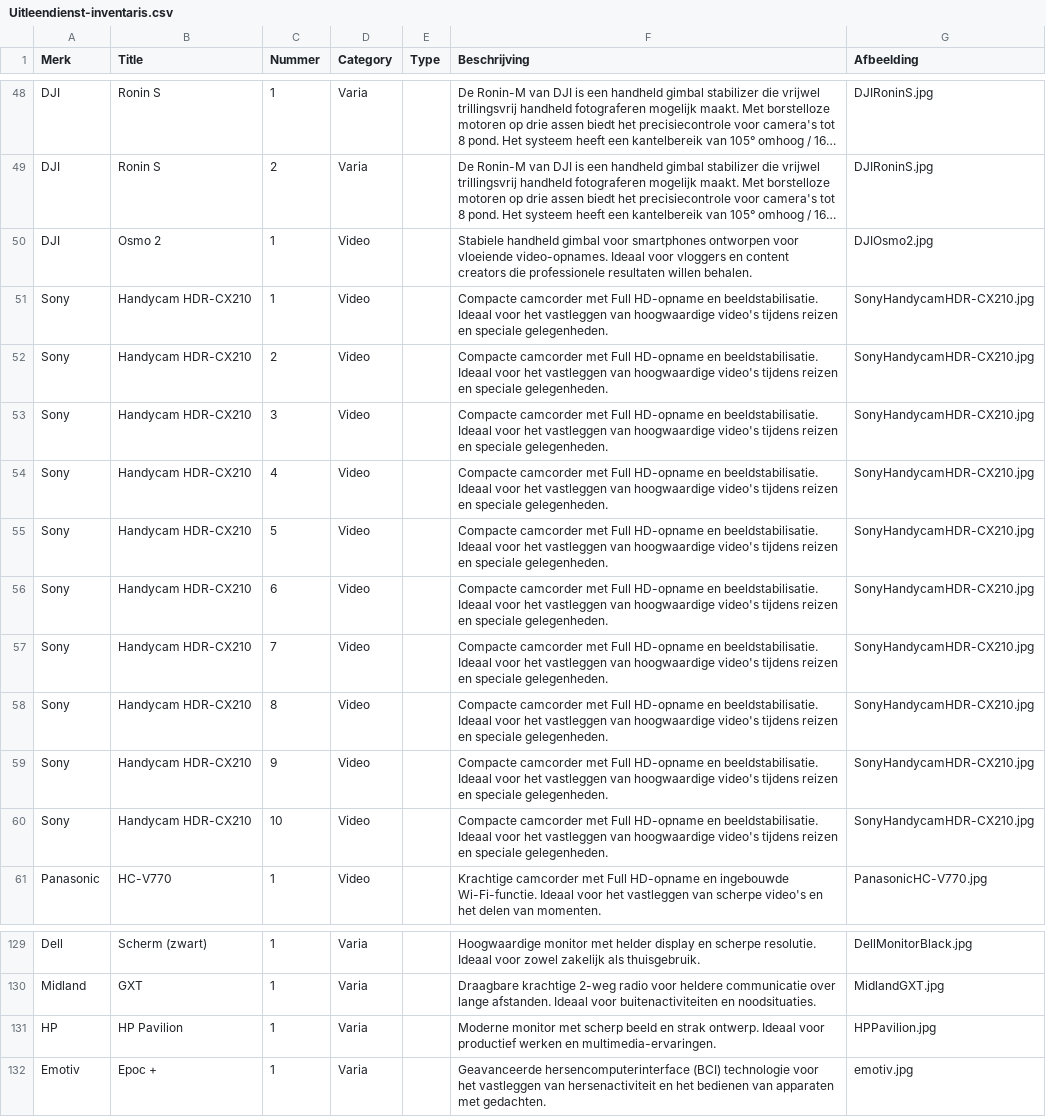
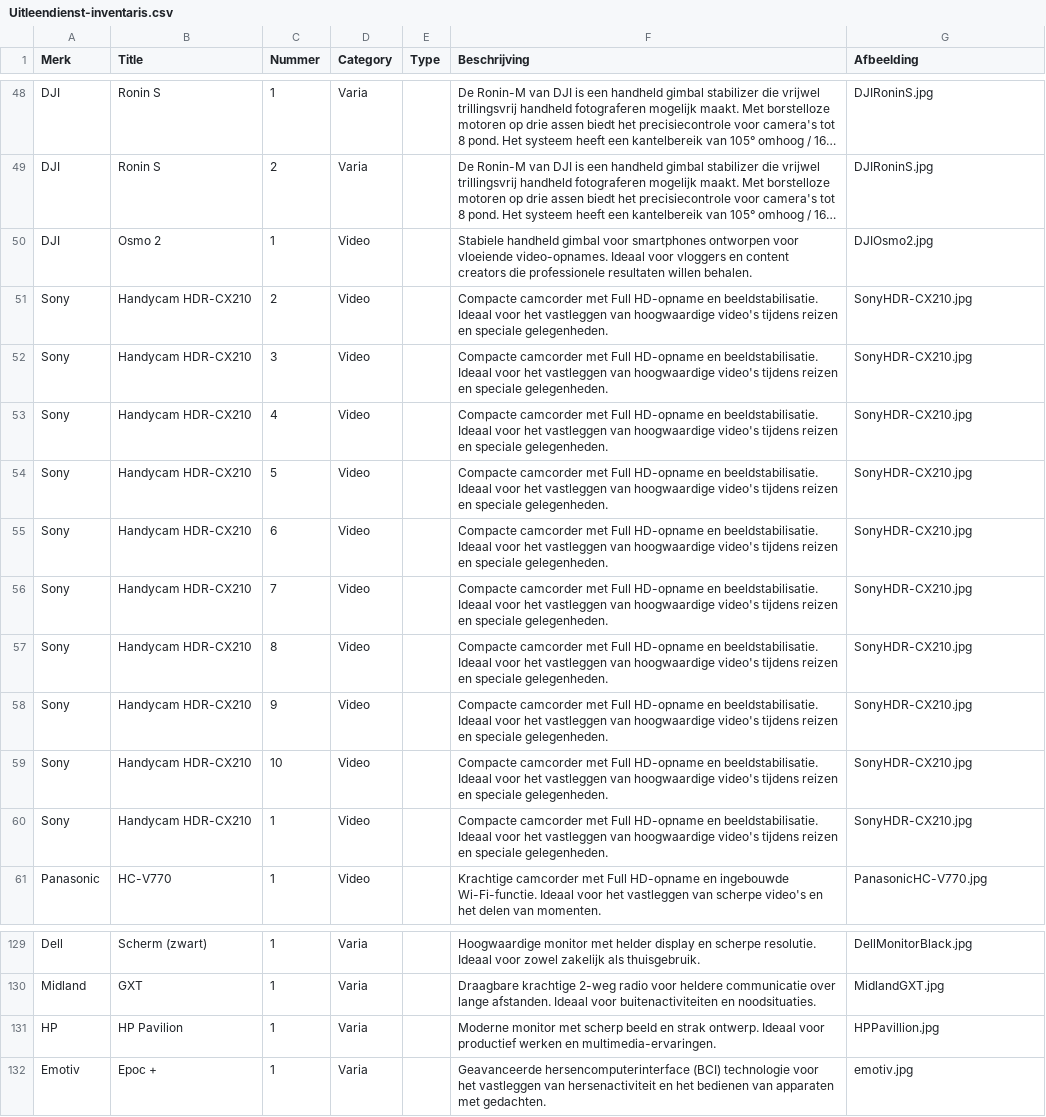
Before and after one commit to Programmingproject-Groep1/ProgrammingProject_Groep1, a CSV file: Uitleendienst-inventaris.csv, drawn as a sheet; only a part is shown, gaps mark what is left out; long unchanged cells end in …; removed rows and columns are numbered as before the commit, all else as after; the diff names each change by its address in the sheet, - before the commit and + after, or states it on an @@ line.

Commit message:
Afbeeldingen

```diff
--- a/Uitleendienst-inventaris.csv
+++ b/Uitleendienst-inventaris.csv
-row 51: Sony | Handycam HDR-CX210 | 1 | Video |  | Compacte camcorder met Full HD-opname en beeldstabilisatie. Ideaal voor het vastleggen van hoogwaardige video's tijdens reizen en speciale gelegenheden. | SonyHandycamHDR-CX210.jpg
-G51:G59 (Afbeelding): SonyHandycamHDR-CX210.jpg
+G51:G59 (Afbeelding): SonyHDR-CX210.jpg
+row 60: Sony | Handycam HDR-CX210 | 1 | Video |  | Compacte camcorder met Full HD-opname en beeldstabilisatie. Ideaal voor het vastleggen van hoogwaardige video's tijdens reizen en speciale gelegenheden. | SonyHDR-CX210.jpg
-G131 (Afbeelding): HPPavilion.jpg
+G131 (Afbeelding): HPPavillion.jpg
```
Also changed, not shown: 2 other files.
